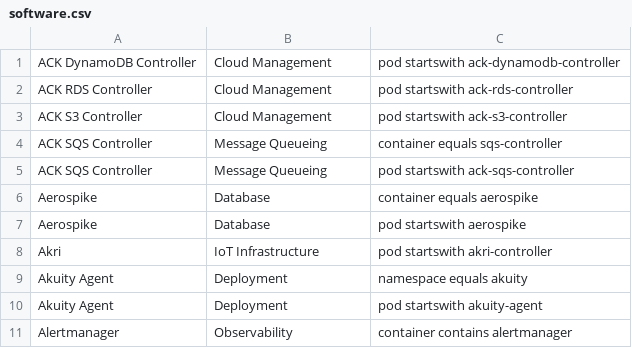
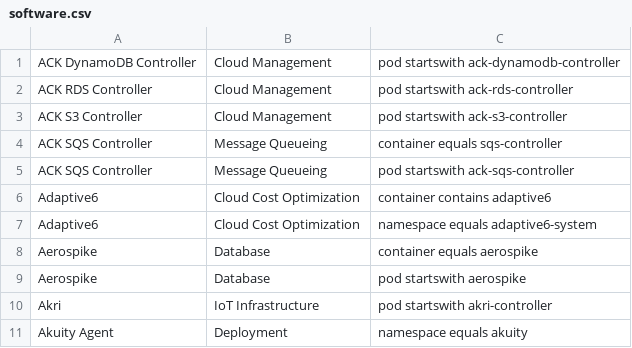
Before and after one commit to david-chase/kubex-inventory, a CSV file: software.csv, drawn as a sheet; only a part is shown; the shorter side is filled out with more unchanged rows.

Commit message:
Updated software.csv

```diff
--- a/software.csv
+++ b/software.csv
@@ -5,2 +5,4 @@ ACK SQS Controller, Message Queueing, "container equals sqs-controller"
 ACK SQS Controller, Message Queueing, "pod startswith ack-sqs-controller"
+Adaptive6, Cloud Cost Optimization, "container contains adaptive6"
+Adaptive6, Cloud Cost Optimization, "namespace equals adaptive6-system"
 Aerospike, Database, "container equals aerospike"
```
